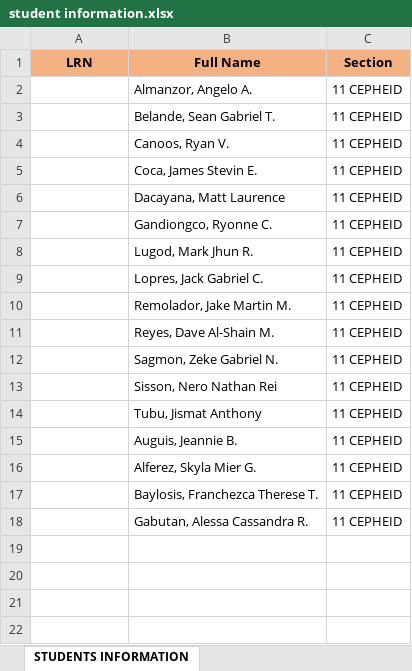
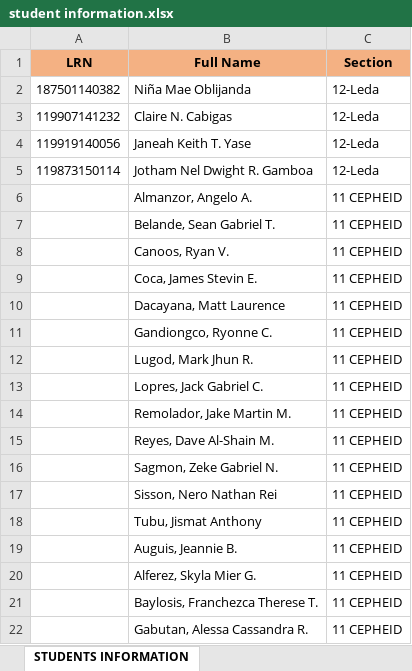
Before and after one commit to ecececkmj/ANSStudentPortal, an Excel workbook: student information.xlsx, sheet STUDENTS INFORMATION, drawn as a sheet; values as stored, in another font and other column widths than the file's, no borders; the diff names each change by its address in the sheet, - before the commit and + after, or states it on an @@ line.

```diff
--- a/student information.xlsx (sheet STUDENTS INFORMATION)
+++ b/student information.xlsx (sheet STUDENTS INFORMATION)
+row 2: 187501140382 | Niña Mae Oblijanda | 12-Leda
+row 3: 119907141232 | Claire N. Cabigas | 12-Leda
+row 4: 119919140056 | Janeah Keith T. Yase | 12-Leda
+row 5: 119873150114 | Jotham Nel Dwight R. Gamboa | 12-Leda
```
Also changed, not shown: tools/AUTHORIZED STAFF.xlsx, 5 other files.
